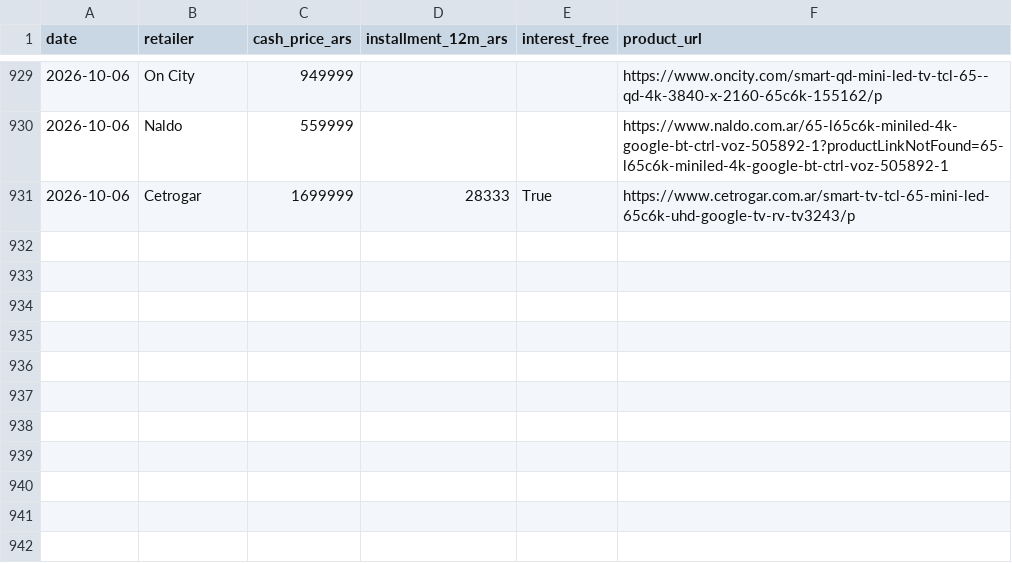
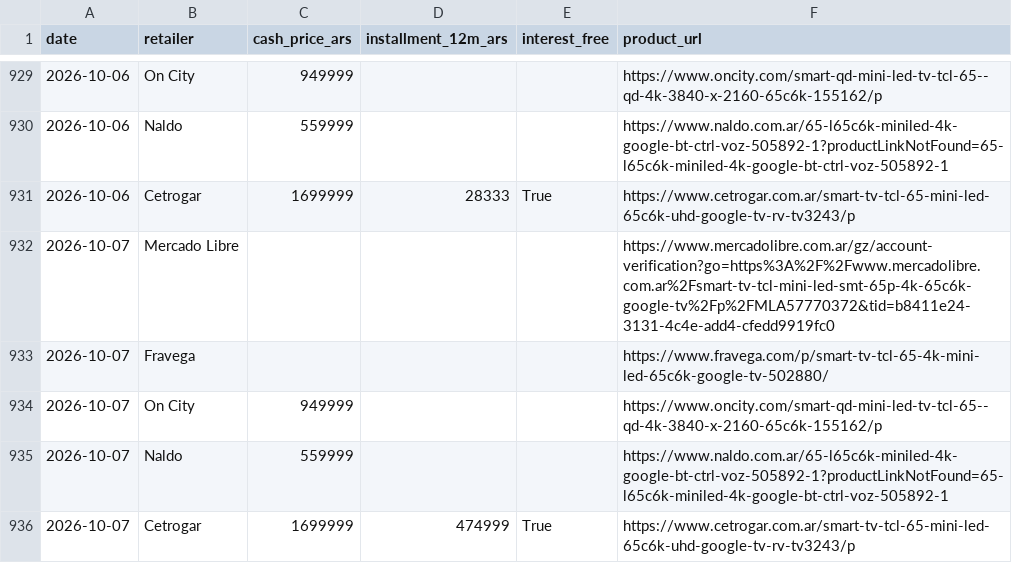
Before and after one commit to marcos1981claude/TCL, a CSV file: data/prices.csv, drawn as a sheet; only a part is shown, gaps mark what is left out.

```diff
--- a/data/prices.csv
+++ b/data/prices.csv
@@ -931 +931,6 @@ date,retailer,cash_price_ars,installment_12m_ars,interest_free,product_url
 2026-10-06,Cetrogar,1699999,28333,True,https://www.cetrogar.com.ar/smart-tv-tcl-65-mini-led-65c6k-uhd-google-tv-rv-tv3243/p
+2026-10-07,Mercado Libre,,,,https://www.mercadolibre.com.ar/gz/account-verification?go=https%3A%2F%2Fwww.mercadolibre.com.ar%2Fsmart-tv-tcl-mini-led-smt-65p-4k-65c6k-google-tv%2Fp%2FMLA57770372&tid=b8411e24-3131-4c4e-add4-cfedd9919fc0
+2026-10-07,Fravega,,,,https://www.fravega.com/p/smart-tv-tcl-65-4k-mini-led-65c6k-google-tv-502880/
+2026-10-07,On City,949999,,,https://www.oncity.com/smart-qd-mini-led-tv-tcl-65--qd-4k-3840-x-2160-65c6k-155162/p
+2026-10-07,Naldo,559999,,,https://www.naldo.com.ar/65-l65c6k-miniled-4k-google-bt-ctrl-voz-505892-1?productLinkNotFound=65-l65c6k-miniled-4k-google-bt-ctrl-voz-505892-1
+2026-10-07,Cetrogar,1699999,474999,True,https://www.cetrogar.com.ar/smart-tv-tcl-65-mini-led-65c6k-uhd-google-tv-rv-tv3243/p
```
